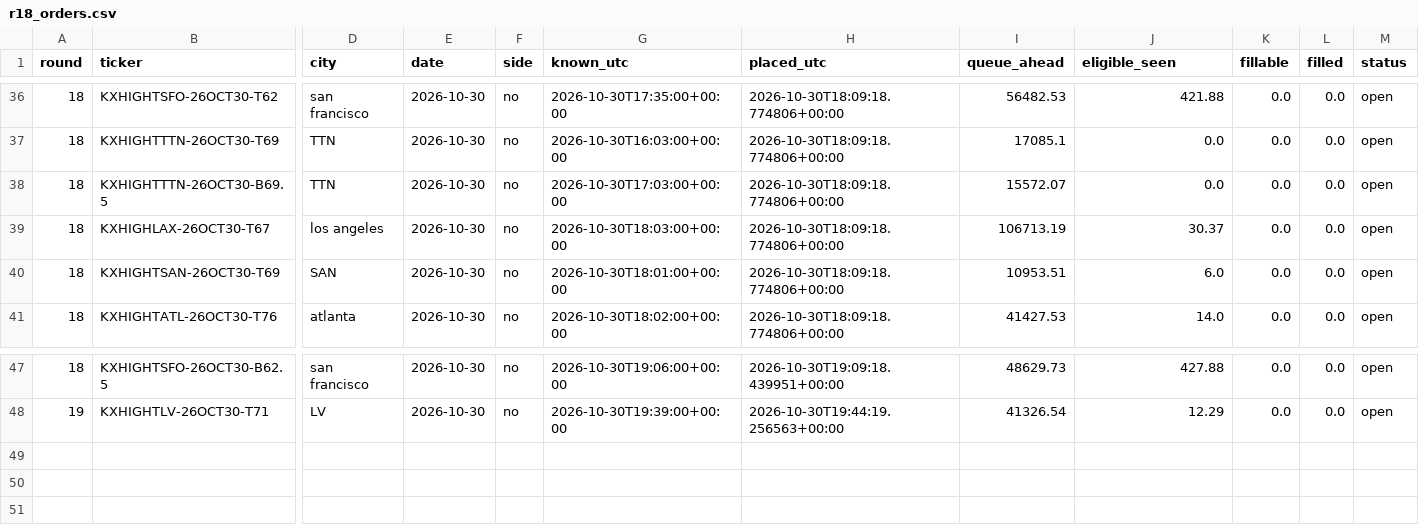
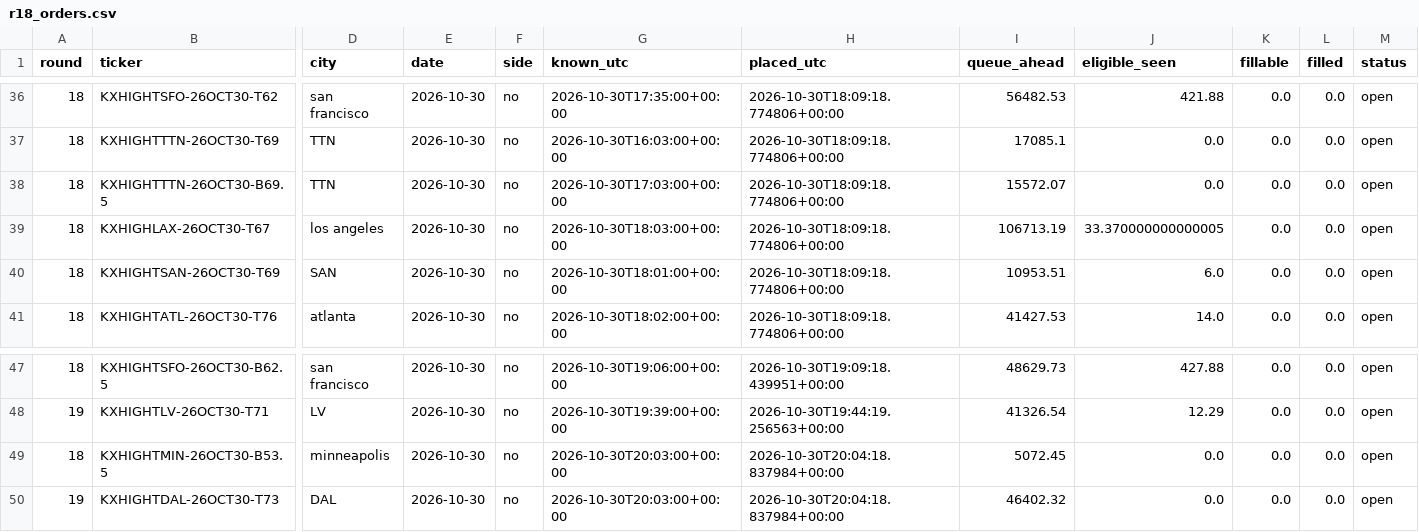
Before and after one commit to ryofencellc-collab/CLAUDE, a CSV file: paper/r18_orders.csv, drawn as a sheet; only a part is shown, gaps mark what is left out; rows hold the shown columns only; the diff names each change by its address in the sheet, - before the commit and + after, or states it on an @@ line.

```diff
--- a/paper/r18_orders.csv
+++ b/paper/r18_orders.csv
-J39 (eligible_seen): 30.37
+J39 (eligible_seen): 33.370000000000005
+row 49: 18 | KXHIGHTMIN-26OCT30-B53.5 | minneapolis | 2026-10-30 | no | 2026-10-30T20:03:00+00:00 | 2026-10-30T20:04:18.837984+00:00 | 5072.45 | 0.0 | 0.0 | 0.0 | open
+row 50: 19 | KXHIGHTDAL-26OCT30-T73 | DAL | 2026-10-30 | no | 2026-10-30T20:03:00+00:00 | 2026-10-30T20:04:18.837984+00:00 | 46402.32 | 0.0 | 0.0 | 0.0 | open
```
Also changed, not shown: 1 other file.
